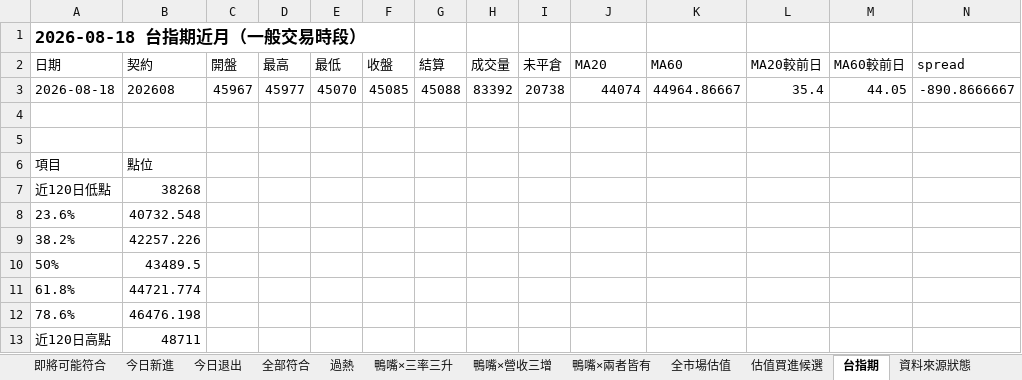
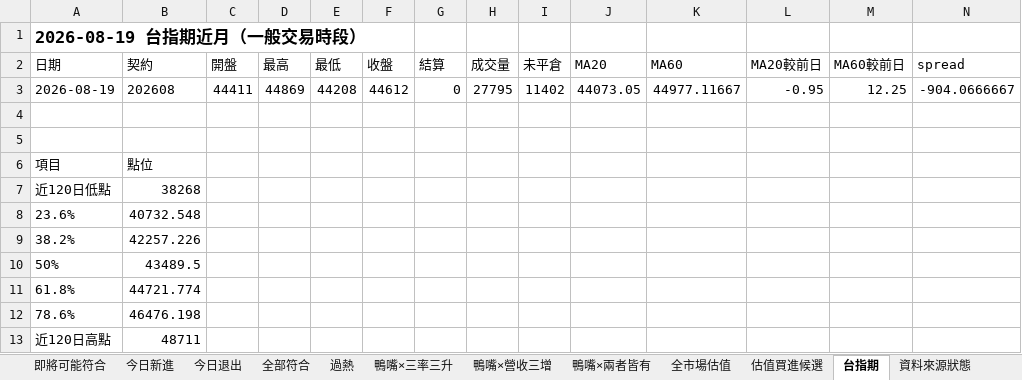
Before and after one commit to jan770610-dot/tw-stock-dashboard-test, an Excel workbook: duck_latest.xlsx, sheet 台指期, drawn as a sheet; only a part is shown; values as stored, in another font and other column widths than the file's, no borders; removed rows and columns are numbered as before the commit, all else as after; rows hold the shown columns only; the diff names each change by its address in the sheet, - before the commit and + after, or states it on an @@ line.

```diff
--- a/duck_latest.xlsx (sheet 台指期)
+++ b/duck_latest.xlsx (sheet 台指期)
-A1 (日期): 2026-08-18 台指期近月（一般交易時段）
+A1 (日期): 2026-08-19 台指期近月（一般交易時段）
-row 3: 2026-08-18 | 202608 | 45967 | 45977 | 45070 | 45085 | 45088 | 83392 | 20738 | 44074 | 44964.86667 | 35.4 | 44.05 | -890.8666667
+row 3: 2026-08-19 | 202608 | 44411 | 44869 | 44208 | 44612 | 0 | 27795 | 11402 | 44073.05 | 44977.11667 | -0.95 | 12.25 | -904.0666667
```
Also changed, not shown: sheet 全市場整合篩選, sheet 全部符合, sheet 即將可能符合, sheet 全市場估值, sheet 鴨嘴×營收三增, sheet 過熱, 6 more sheets, rs_latest.xlsx, 3 other files.
